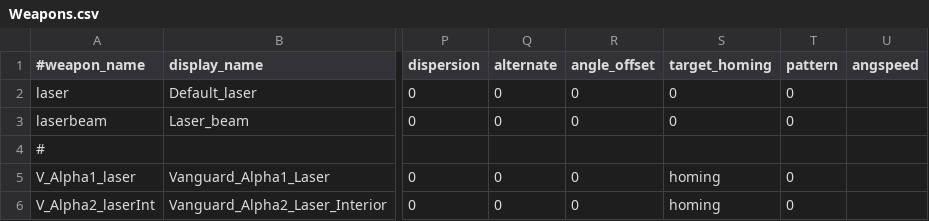
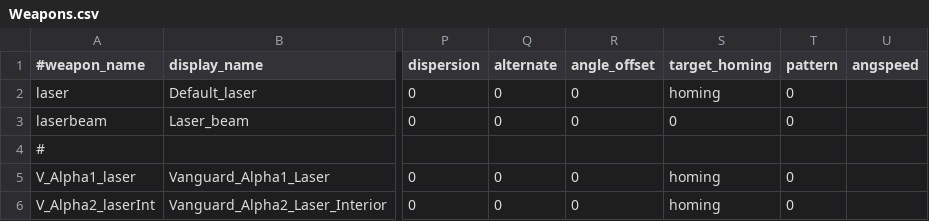
Before and after one commit to StarfighterDevTeam/StarFighter, a CSV file: Unstable/StarFighter/StarFighter/Assets/Scripts/Generated/Weapons.csv, drawn as a sheet; only a part is shown, gaps mark what is left out; the diff names each change by its address in the sheet, - before the commit and + after, or states it on an @@ line.

```diff
--- a/Unstable/StarFighter/StarFighter/Assets/Scripts/Generated/Weapons.csv
+++ b/Unstable/StarFighter/StarFighter/Assets/Scripts/Generated/Weapons.csv
-S2 (target_homing): 0
+S2 (target_homing): homing
```
Also changed, not shown: Unstable/StarFighter/StarFighter/Assets/Scripts/Generated/Ammo.csv, 10 other files.
